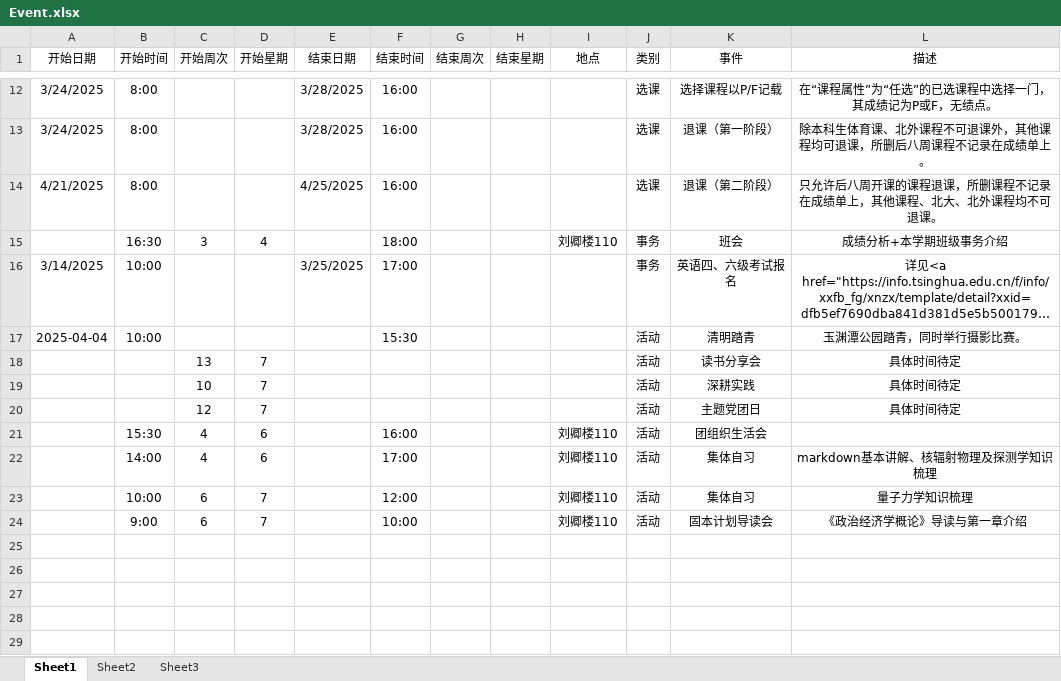
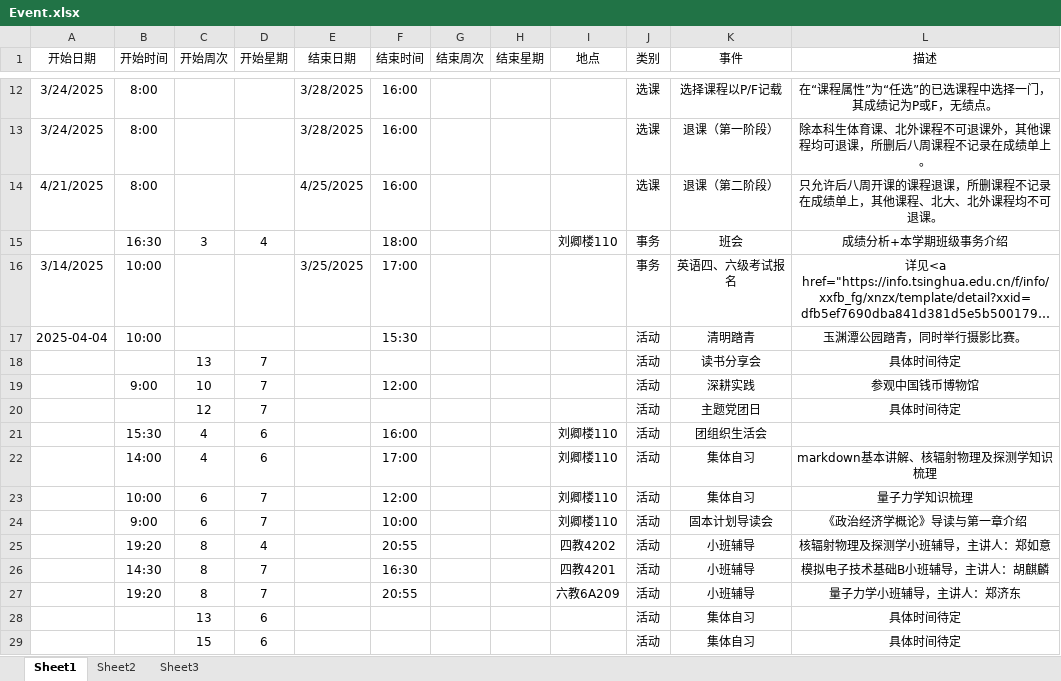
Before and after one commit to THUDEPN31/THUDEPN31.github.io, an Excel workbook: INDEX/schedule/Event.xlsx, sheet Sheet1, drawn as a sheet; only a part is shown, gaps mark what is left out; long unchanged cells end in …; values as stored, in another font and other column widths than the file's, no borders; the diff names each change by its address in the sheet, - before the commit and + after, or states it on an @@ line.

```diff
--- a/INDEX/schedule/Event.xlsx (sheet Sheet1)
+++ b/INDEX/schedule/Event.xlsx (sheet Sheet1)
-B19 (开始时间): (empty)
+B19 (开始时间): 9:00
-F19 (结束时间): (empty)
+F19 (结束时间): 12:00
-L19 (描述): 具体时间待定
+L19 (描述): 参观中国钱币博物馆
+row 25:  | 19:20 | 8 | 4 |  | 20:55 |  |  | 四教4202 | 活动 | 小班辅导 | 核辐射物理及探测学小班辅导，主讲人：郑如意
+row 26:  | 14:30 | 8 | 7 |  | 16:30 |  |  | 四教4201 | 活动 | 小班辅导 | 模拟电子技术基础B小班辅导，主讲人：胡麒麟
+row 27:  | 19:20 | 8 | 7 |  | 20:55 |  |  | 六教6A209 | 活动 | 小班辅导 | 量子力学小班辅导，主讲人：郑济东
+row 28:  |  | 13 | 6 |  |  |  |  |  | 活动 | 集体自习 | 具体时间待定
+row 29:  |  | 15 | 6 |  |  |  |  |  | 活动 | 集体自习 | 具体时间待定
```
Also changed, not shown: 1 other file.
